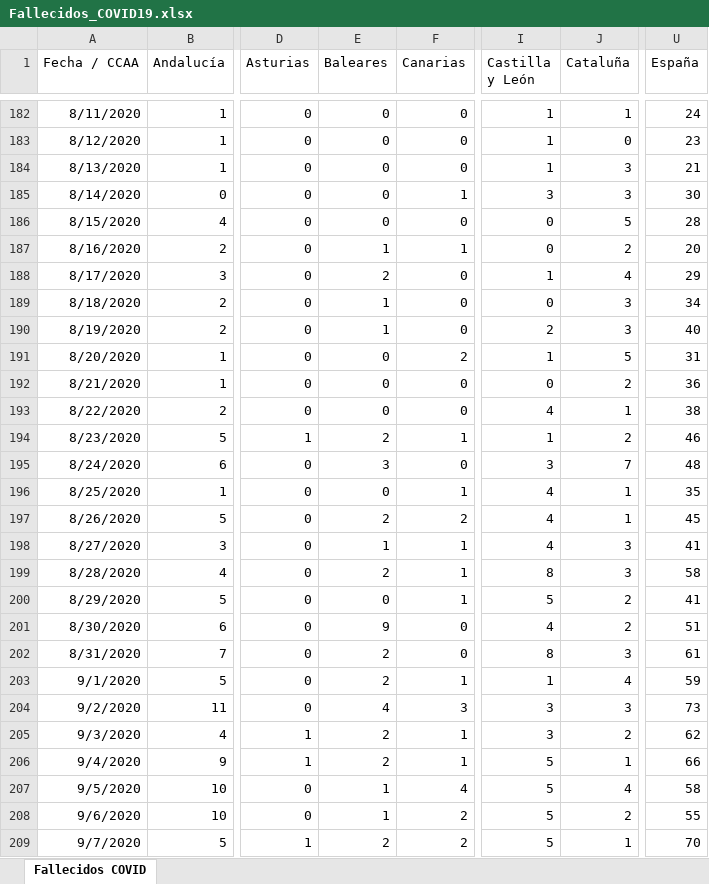
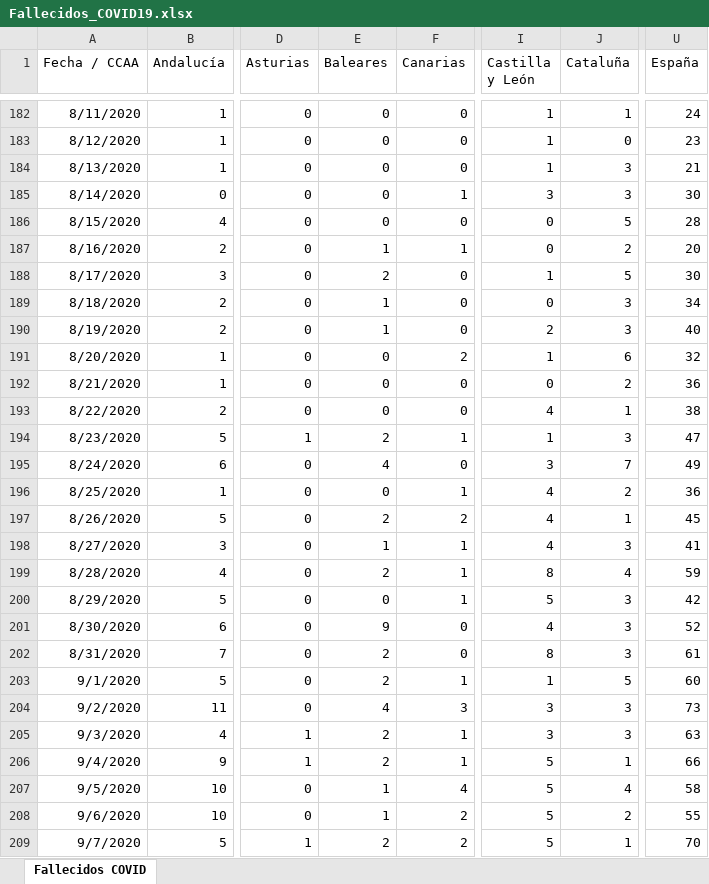
Before and after one commit to svavassori/covid-19-spain, an Excel workbook: csv/Fallecidos_COVID19.xlsx, sheet Fallecidos COVID, drawn as a sheet; only a part is shown, gaps mark what is left out; values as stored, in another font and other column widths than the file's, no borders; the diff covers the shown part only; the diff names each change by its address in the sheet, - before the commit and + after, or states it on an @@ line.

```diff
--- a/csv/Fallecidos_COVID19.xlsx (sheet Fallecidos COVID)
+++ b/csv/Fallecidos_COVID19.xlsx (sheet Fallecidos COVID)
-J188 (Cataluña): 4
+J188 (Cataluña): 5
-U188 (España): 29
+U188 (España): 30
-J191 (Cataluña): 5
+J191 (Cataluña): 6
-U191 (España): 31
+U191 (España): 32
-J194 (Cataluña): 2
+J194 (Cataluña): 3
-U194 (España): 46
+U194 (España): 47
-E195 (Baleares): 3
+E195 (Baleares): 4
-U195 (España): 48
+U195 (España): 49
-J196 (Cataluña): 1
+J196 (Cataluña): 2
-U196 (España): 35
+U196 (España): 36
-J199 (Cataluña): 3
+J199 (Cataluña): 4
-U199 (España): 58
+U199 (España): 59
-J200:J201 (Cataluña): 2
+J200:J201 (Cataluña): 3
-U200 (España): 41
+U200 (España): 42
-U201 (España): 51
+U201 (España): 52
-J203 (Cataluña): 4
+J203 (Cataluña): 5
-U203 (España): 59
+U203 (España): 60
-J205 (Cataluña): 2
+J205 (Cataluña): 3
-U205 (España): 62
+U205 (España): 63
```
Also changed, not shown: 1 added row and 81 edited cells elsewhere in this sheet, 2 other files.
